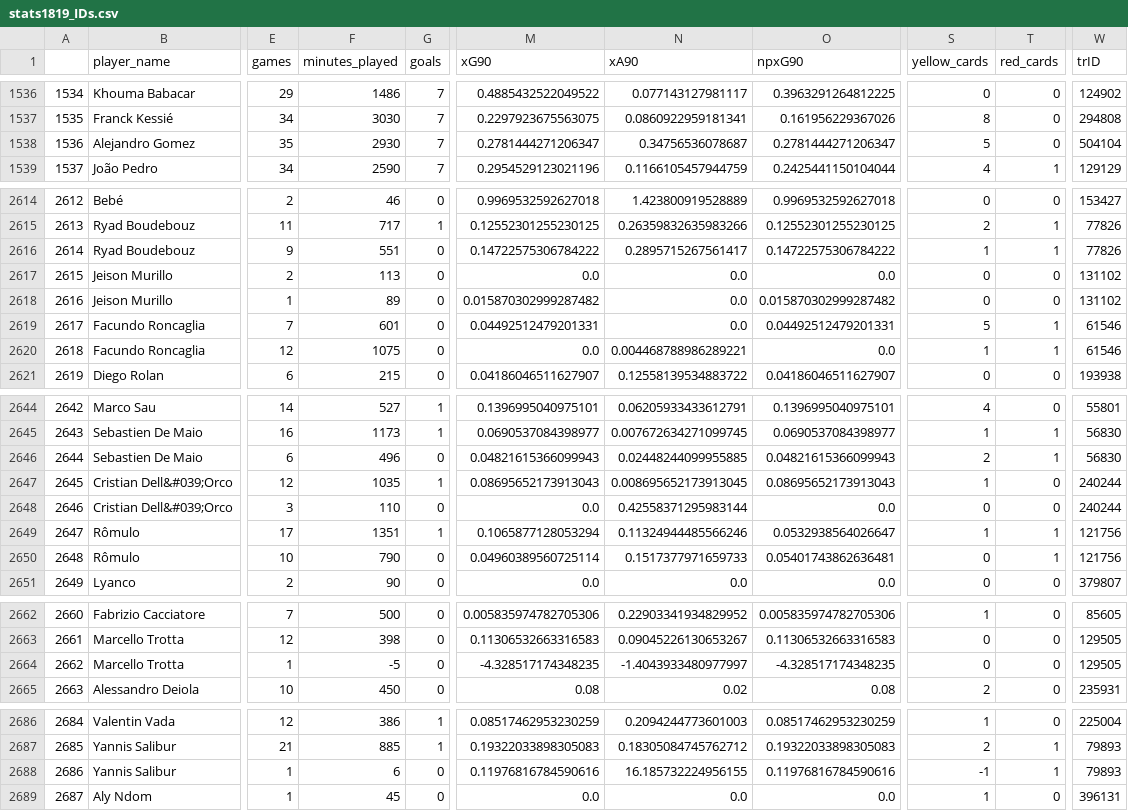
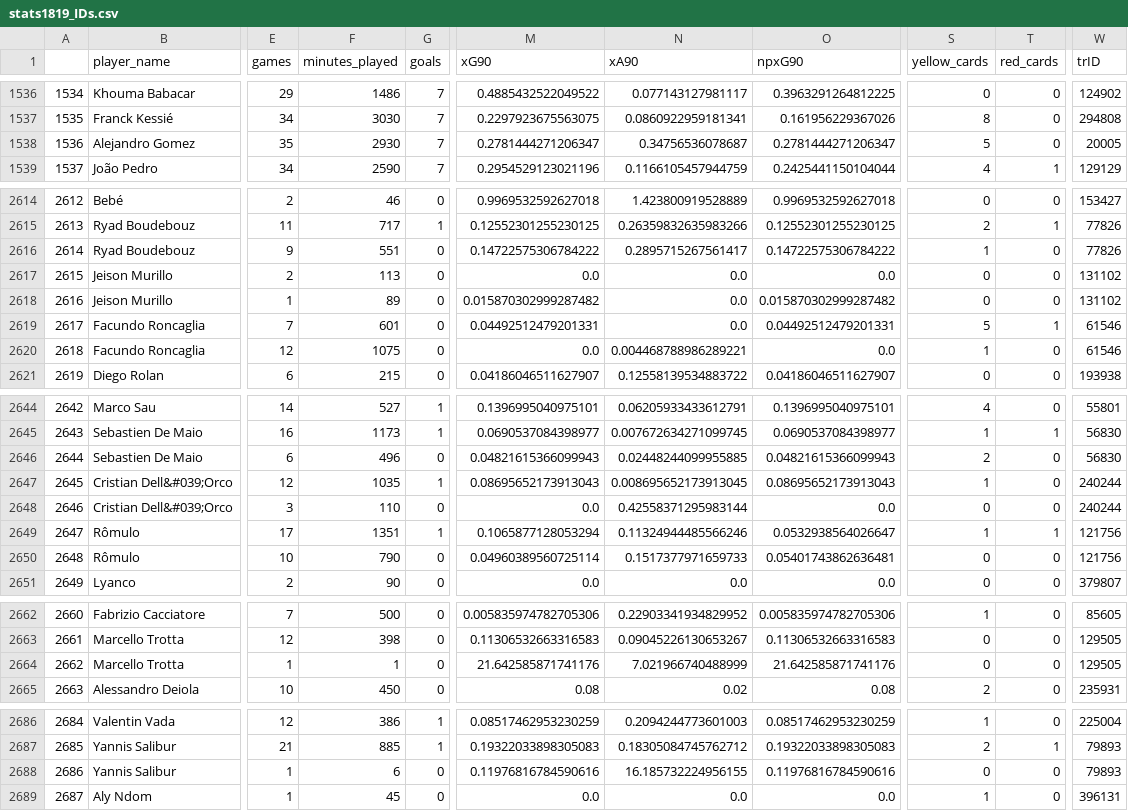
Before and after one commit to MarcoGasparini00/DataCrafters, a CSV file: loadData/stats1819_IDs.csv, drawn as a sheet; only a part is shown, gaps mark what is left out; the diff covers the shown part only; the diff names each change by its address in the sheet, - before the commit and + after, or states it on an @@ line.

```diff
--- a/loadData/stats1819_IDs.csv
+++ b/loadData/stats1819_IDs.csv
-W1538 (trID): 504104
+W1538 (trID): 20005
-T2616 (red_cards): 1
+T2616 (red_cards): 0
-T2620 (red_cards): 1
+T2620 (red_cards): 0
-T2646 (red_cards): 1
+T2646 (red_cards): 0
-T2650 (red_cards): 1
+T2650 (red_cards): 0
-F2664 (minutes_played): -5
+F2664 (minutes_played): 1
-M2664 (xG90): -4.328517174348235
+M2664 (xG90): 21.642585871741176
-N2664 (xA90): -1.4043933480977997
+N2664 (xA90): 7.021966740488999
-O2664 (npxG90): -4.328517174348235
+O2664 (npxG90): 21.642585871741176
-S2688 (yellow_cards): -1
+S2688 (yellow_cards): 0
-T2688 (red_cards): 1
+T2688 (red_cards): 0
```
Also changed, not shown: 2 edited cells elsewhere in this file, loadData/stats1718_IDs.csv, loadData/stats1920_IDs.csv, 4 other files.
